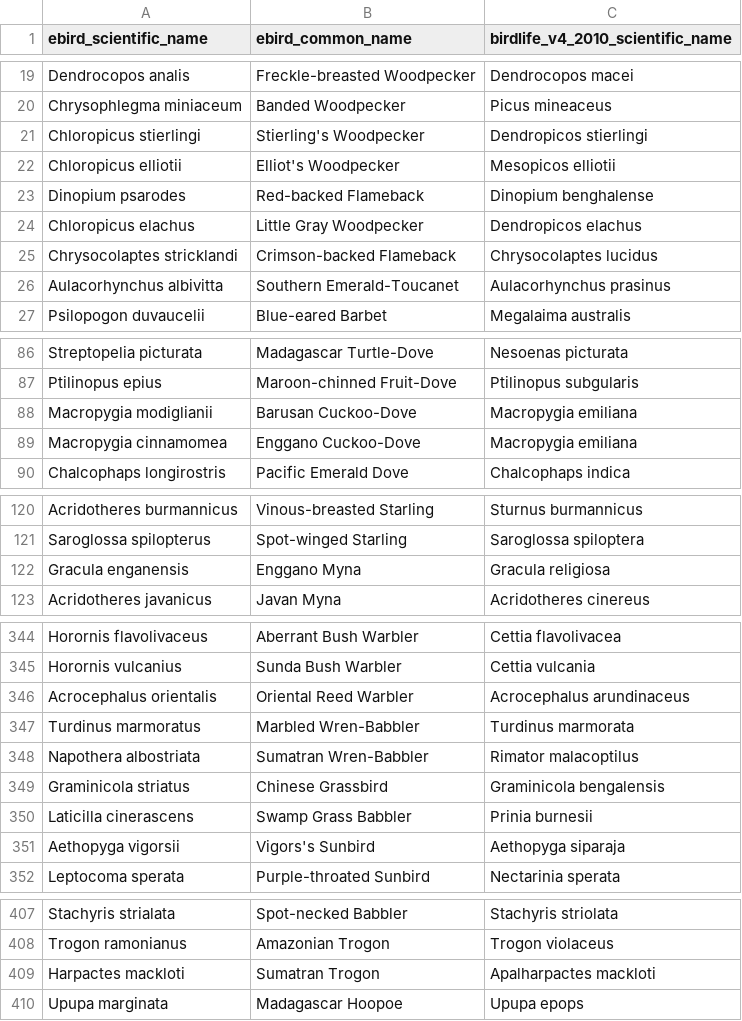
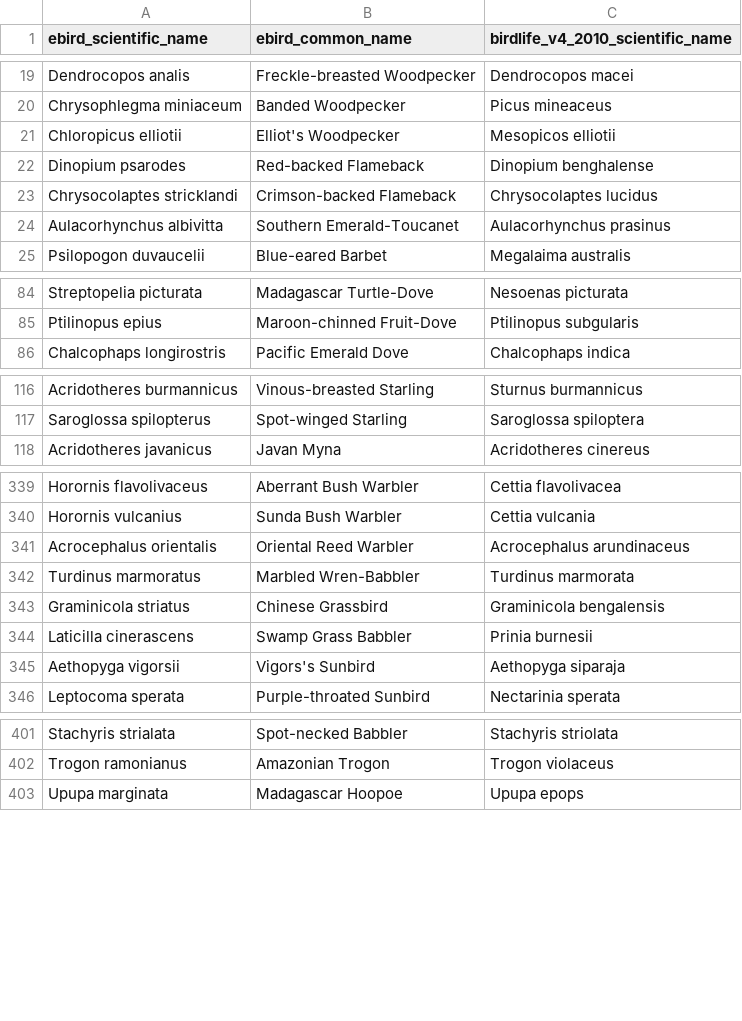
Before and after one commit to GlobalAvianAssembly/ebird_dbt, a CSV file: data/avibase_manually_mapped_taxonomy_for_traits.csv, drawn as a sheet; only a part is shown, gaps mark what is left out; the diff covers the shown part only.

```diff
--- a/data/avibase_manually_mapped_taxonomy_for_traits.csv
+++ b/data/avibase_manually_mapped_taxonomy_for_traits.csv
@@ -20,6 +20,4 @@ Dendrocopos analis,Freckle-breasted Woodpecker,Dendrocopos macei
 Chrysophlegma miniaceum,Banded Woodpecker,Picus mineaceus
-Chloropicus stierlingi,Stierling's Woodpecker,Dendropicos stierlingi
 Chloropicus elliotii,Elliot's Woodpecker,Mesopicos elliotii
 Dinopium psarodes,Red-backed Flameback,Dinopium benghalense
-Chloropicus elachus,Little Gray Woodpecker,Dendropicos elachus
 Chrysocolaptes stricklandi,Crimson-backed Flameback,Chrysocolaptes lucidus
@@ -87,4 +85,2 @@ Streptopelia picturata,Madagascar Turtle-Dove,Nesoenas picturata
 Ptilinopus epius,Maroon-chinned Fruit-Dove,Ptilinopus subgularis
-Macropygia modiglianii,Barusan Cuckoo-Dove,Macropygia emiliana
-Macropygia cinnamomea,Enggano Cuckoo-Dove,Macropygia emiliana
 Chalcophaps longirostris,Pacific Emerald Dove,Chalcophaps indica
@@ -121,3 +117,2 @@ Acridotheres burmannicus,Vinous-breasted Starling,Sturnus burmannicus
 Saroglossa spilopterus,Spot-winged Starling,Saroglossa spiloptera
-Gracula enganensis,Enggano Myna,Gracula religiosa
 Acridotheres javanicus,Javan Myna,Acridotheres cinereus
@@ -347,3 +342,2 @@ Acrocephalus orientalis,Oriental Reed Warbler,Acrocephalus arundinaceus
 Turdinus marmoratus,Marbled Wren-Babbler,Turdinus marmorata
-Napothera albostriata,Sumatran Wren-Babbler,Rimator malacoptilus
 Graminicola striatus,Chinese Grassbird,Graminicola bengalensis
@@ -408,3 +402,2 @@ Stachyris strialata,Spot-necked Babbler,Stachyris striolata
 Trogon ramonianus,Amazonian Trogon,Trogon violaceus
-Harpactes mackloti,Sumatran Trogon,Apalharpactes mackloti
 Upupa marginata,Madagascar Hoopoe,Upupa epops
```
Also changed, not shown: 2 removed rows and 1 moved row elsewhere in this file, data/avibase_manually_mapped_taxonomy.csv, 4 other files.
